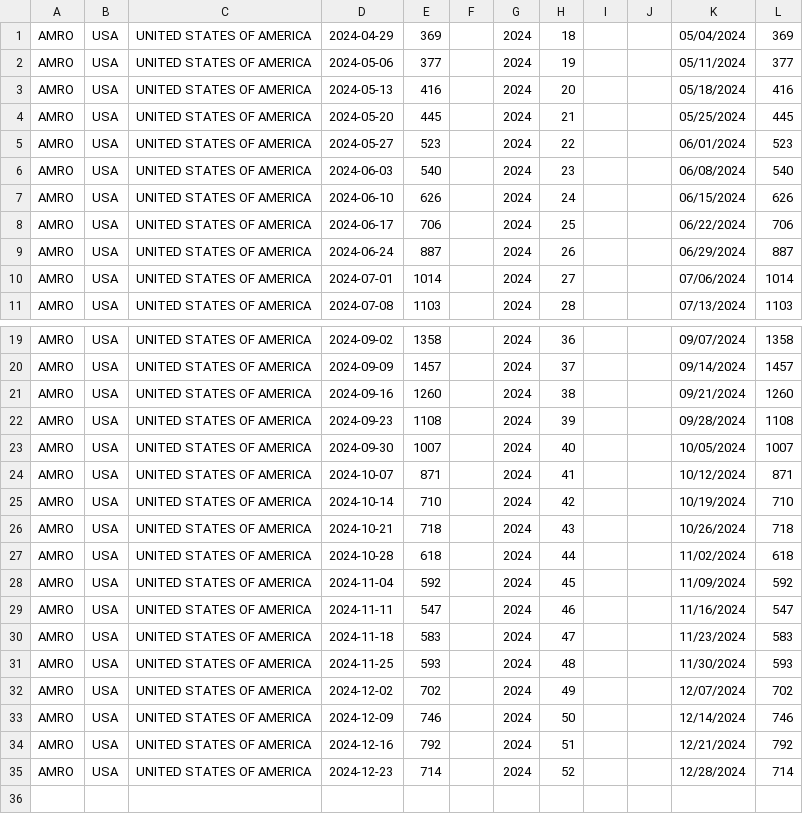
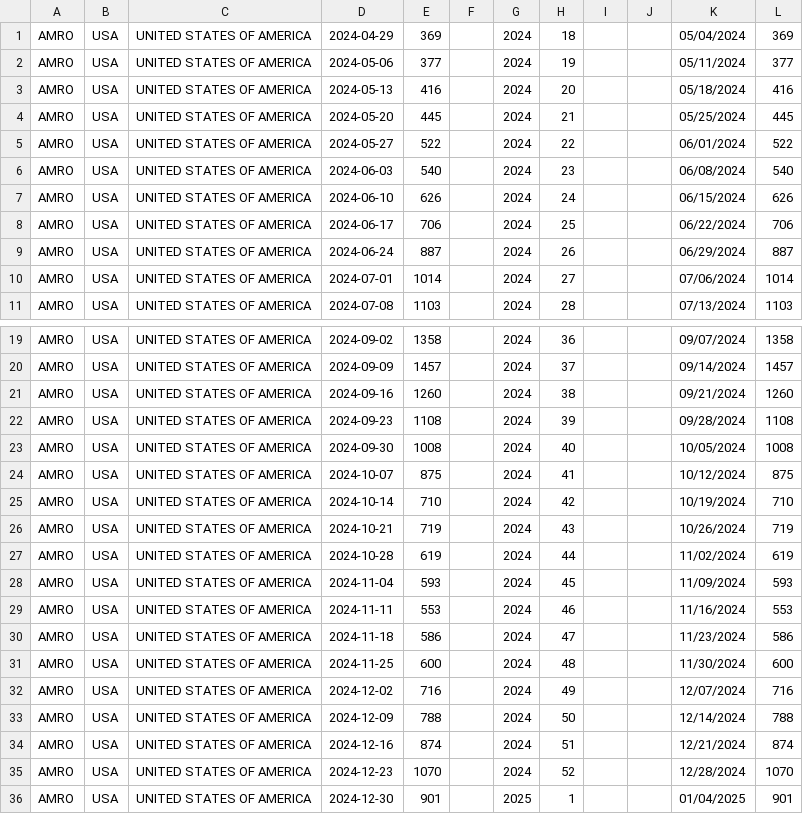
Before and after one commit to whocov/csv_weekly_hosp_icu, a CSV file: historical_clean_data - USA sentinel.csv, drawn as a sheet; only a part is shown, gaps mark what is left out.

```diff
--- a/historical_clean_data - USA sentinel.csv
+++ b/historical_clean_data - USA sentinel.csv
@@ -4,3 +4,3 @@ AMRO,USA,UNITED STATES OF AMERICA,2024-05-13,416,,2024,20,,,05/18/2024,416
 AMRO,USA,UNITED STATES OF AMERICA,2024-05-20,445,,2024,21,,,05/25/2024,445
-AMRO,USA,UNITED STATES OF AMERICA,2024-05-27,523,,2024,22,,,06/01/2024,523
+AMRO,USA,UNITED STATES OF AMERICA,2024-05-27,522,,2024,22,,,06/01/2024,522
 AMRO,USA,UNITED STATES OF AMERICA,2024-06-03,540,,2024,23,,,06/08/2024,540
@@ -22,14 +22,15 @@ AMRO,USA,UNITED STATES OF AMERICA,2024-09-16,1260,,2024,38,,,09/21/2024,1260
 AMRO,USA,UNITED STATES OF AMERICA,2024-09-23,1108,,2024,39,,,09/28/2024,1108
-AMRO,USA,UNITED STATES OF AMERICA,2024-09-30,1007,,2024,40,,,10/05/2024,1007
-AMRO,USA,UNITED STATES OF AMERICA,2024-10-07,871,,2024,41,,,10/12/2024,871
+AMRO,USA,UNITED STATES OF AMERICA,2024-09-30,1008,,2024,40,,,10/05/2024,1008
+AMRO,USA,UNITED STATES OF AMERICA,2024-10-07,875,,2024,41,,,10/12/2024,875
 AMRO,USA,UNITED STATES OF AMERICA,2024-10-14,710,,2024,42,,,10/19/2024,710
-AMRO,USA,UNITED STATES OF AMERICA,2024-10-21,718,,2024,43,,,10/26/2024,718
-AMRO,USA,UNITED STATES OF AMERICA,2024-10-28,618,,2024,44,,,11/02/2024,618
-AMRO,USA,UNITED STATES OF AMERICA,2024-11-04,592,,2024,45,,,11/09/2024,592
-AMRO,USA,UNITED STATES OF AMERICA,2024-11-11,547,,2024,46,,,11/16/2024,547
-AMRO,USA,UNITED STATES OF AMERICA,2024-11-18,583,,2024,47,,,11/23/2024,583
-AMRO,USA,UNITED STATES OF AMERICA,2024-11-25,593,,2024,48,,,11/30/2024,593
-AMRO,USA,UNITED STATES OF AMERICA,2024-12-02,702,,2024,49,,,12/07/2024,702
-AMRO,USA,UNITED STATES OF AMERICA,2024-12-09,746,,2024,50,,,12/14/2024,746
-AMRO,USA,UNITED STATES OF AMERICA,2024-12-16,792,,2024,51,,,12/21/2024,792
-AMRO,USA,UNITED STATES OF AMERICA,2024-12-23,714,,2024,52,,,12/28/2024,714
+AMRO,USA,UNITED STATES OF AMERICA,2024-10-21,719,,2024,43,,,10/26/2024,719
+AMRO,USA,UNITED STATES OF AMERICA,2024-10-28,619,,2024,44,,,11/02/2024,619
+AMRO,USA,UNITED STATES OF AMERICA,2024-11-04,593,,2024,45,,,11/09/2024,593
+AMRO,USA,UNITED STATES OF AMERICA,2024-11-11,553,,2024,46,,,11/16/2024,553
+AMRO,USA,UNITED STATES OF AMERICA,2024-11-18,586,,2024,47,,,11/23/2024,586
+AMRO,USA,UNITED STATES OF AMERICA,2024-11-25,600,,2024,48,,,11/30/2024,600
+AMRO,USA,UNITED STATES OF AMERICA,2024-12-02,716,,2024,49,,,12/07/2024,716
+AMRO,USA,UNITED STATES OF AMERICA,2024-12-09,788,,2024,50,,,12/14/2024,788
+AMRO,USA,UNITED STATES OF AMERICA,2024-12-16,874,,2024,51,,,12/21/2024,874
+AMRO,USA,UNITED STATES OF AMERICA,2024-12-23,1070,,2024,52,,,12/28/2024,1070
+AMRO,USA,UNITED STATES OF AMERICA,2024-12-30,901,,2025,1,,,01/04/2025,901
```
Also changed, not shown: data/clean/historical_clean_data.csv, downloaded_file.csv.
